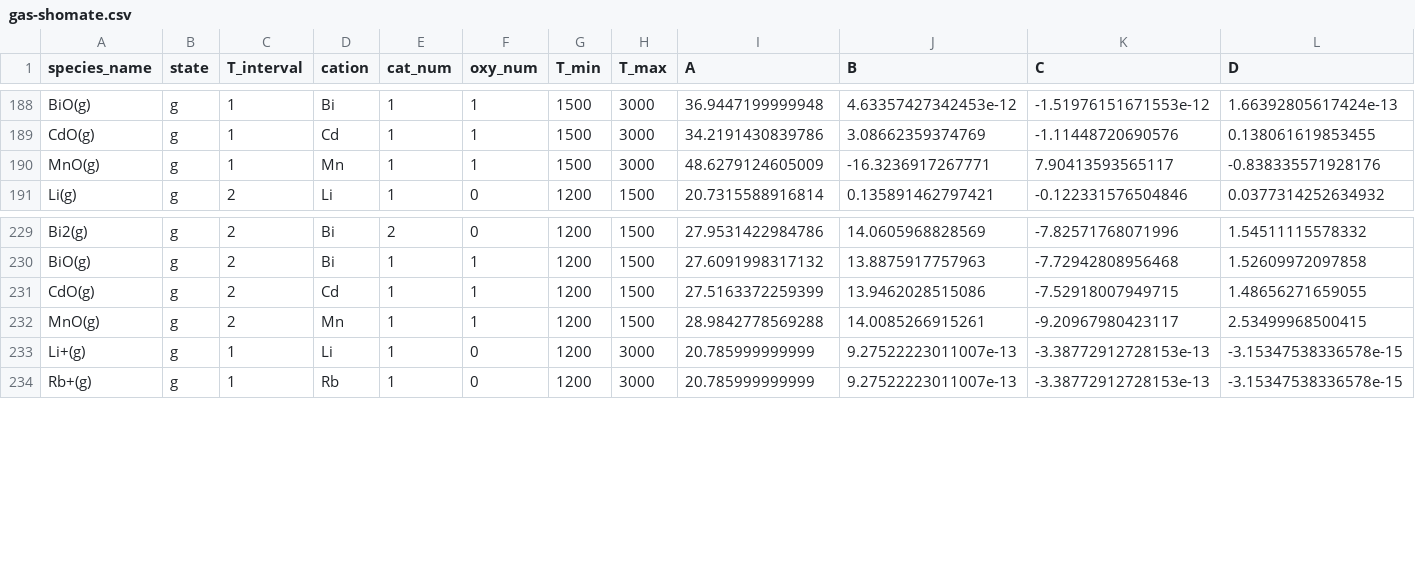
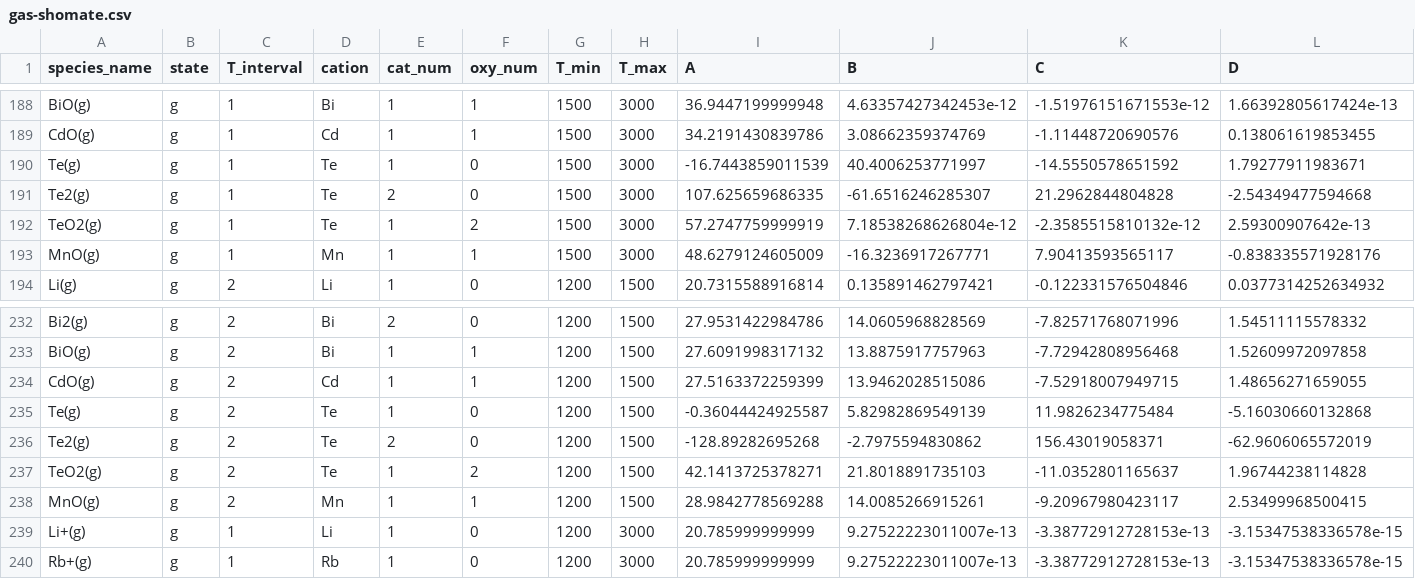
Before and after one commit to simonrowland/openimcc, a CSV file: src/openimcc/data/gas/gas-shomate.csv, drawn as a sheet; only a part is shown, gaps mark what is left out; rows hold the shown columns only; the diff names each change by its address in the sheet, - before the commit and + after, or states it on an @@ line.

```diff
--- a/src/openimcc/data/gas/gas-shomate.csv
+++ b/src/openimcc/data/gas/gas-shomate.csv
+row 190: Te(g) | g | 1 | Te | 1 | 0 | 1500 | 3000 | -16.7443859011539 | 40.4006253771997 | -14.5550578651592 | 1.79277911983671
+row 191: Te2(g) | g | 1 | Te | 2 | 0 | 1500 | 3000 | 107.625659686335 | -61.6516246285307 | 21.2962844804828 | -2.54349477594668
+row 192: TeO2(g) | g | 1 | Te | 1 | 2 | 1500 | 3000 | 57.2747759999919 | 7.18538268626804e-12 | -2.3585515810132e-12 | 2.59300907642e-13
+row 235: Te(g) | g | 2 | Te | 1 | 0 | 1200 | 1500 | -0.36044424925587 | 5.82982869549139 | 11.9826234775484 | -5.16030660132868
+row 236: Te2(g) | g | 2 | Te | 2 | 0 | 1200 | 1500 | -128.89282695268 | -2.7975594830862 | 156.43019058371 | -62.9606065572019
+row 237: TeO2(g) | g | 2 | Te | 1 | 2 | 1200 | 1500 | 42.1413725378271 | 21.8018891735103 | -11.0352801165637 | 1.96744238114828
```
Also changed, not shown: src/openimcc/data/gas/condensate.csv, 10 other files.
